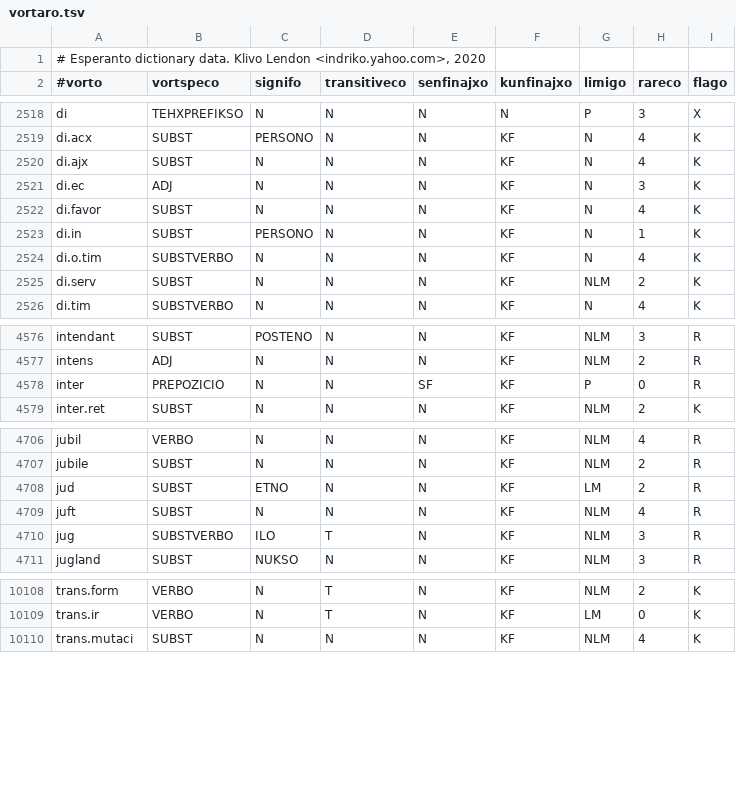
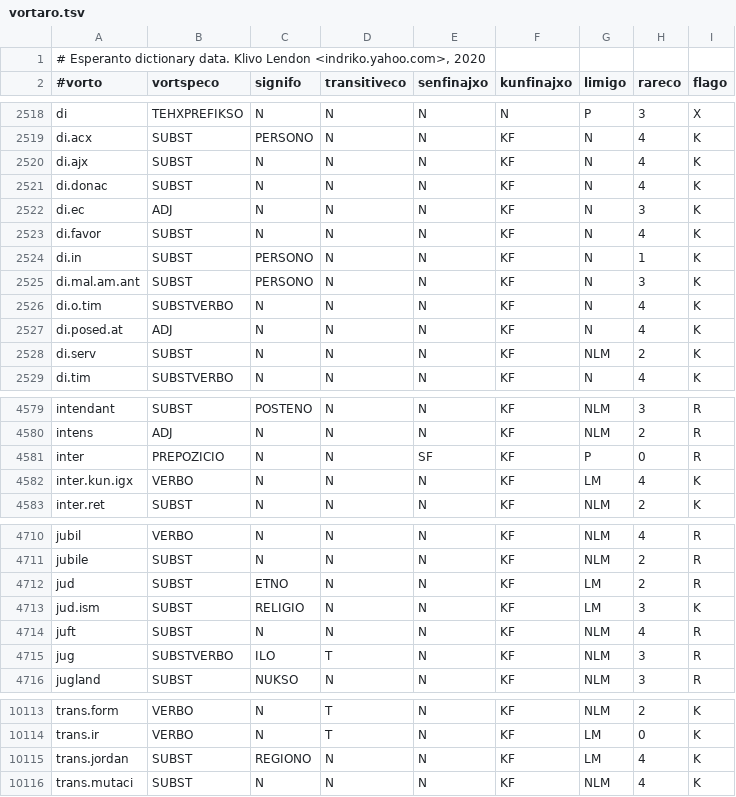
Before and after one commit to Indrikoterio/literumilo-python, a TSV file: literumilo/data/vortaro.tsv, drawn as a sheet; only a part is shown, gaps mark what is left out; the diff names each change by its address in the sheet, - before the commit and + after, or states it on an @@ line.

Commit message:
Novaj vortoj de la biblio.

```diff
--- a/literumilo/data/vortaro.tsv
+++ b/literumilo/data/vortaro.tsv
+row 2521: di.donac | SUBST | N | N | N | KF | N | 4 | K
+row 2525: di.mal.am.ant | SUBST | PERSONO | N | N | KF | N | 3 | K
+row 2527: di.posed.at | ADJ | N | N | N | KF | N | 4 | K
+row 4582: inter.kun.igx | VERBO | N | N | N | KF | LM | 4 | K
+row 4713: jud.ism | SUBST | RELIGIO | N | N | KF | LM | 3 | K
+row 10115: trans.jordan | SUBST | REGIONO | N | N | KF | LM | 4 | K
```
